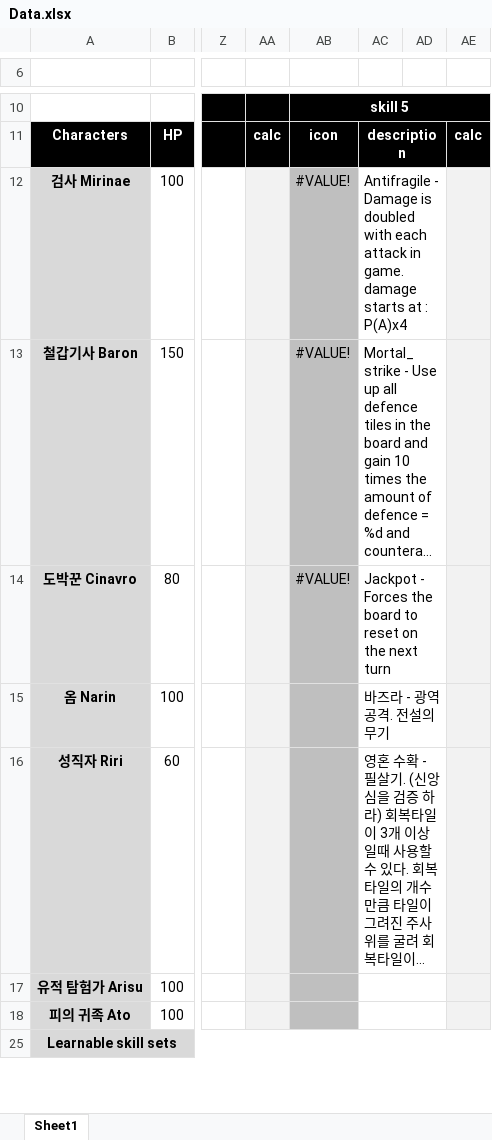
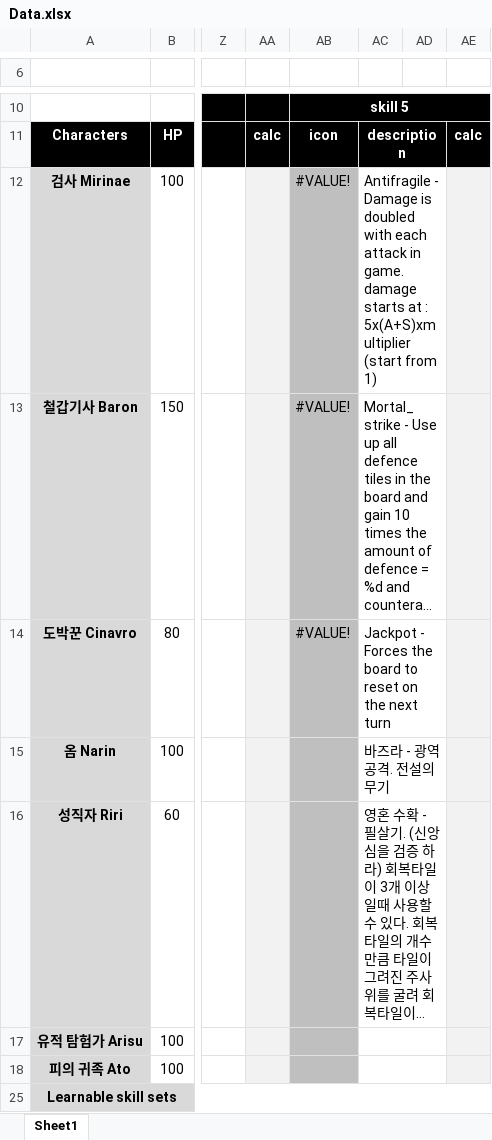
Before and after one commit to blueSparrow2000/DiceGame, an Excel workbook: Data.xlsx, sheet Sheet1, drawn as a sheet; only a part is shown, gaps mark what is left out; long unchanged cells end in …; values as stored, in another font and other column widths than the file's, no borders; the diff names each change by its address in the sheet, - before the commit and + after, or states it on an @@ line.

```diff
--- a/Data.xlsx (sheet Sheet1)
+++ b/Data.xlsx (sheet Sheet1)
-AC12: …at : P(A)x4
+AC12: …at : 5x(A+S)xmultiplier (start from 1)
```
Also changed, not shown: 3 other files.
